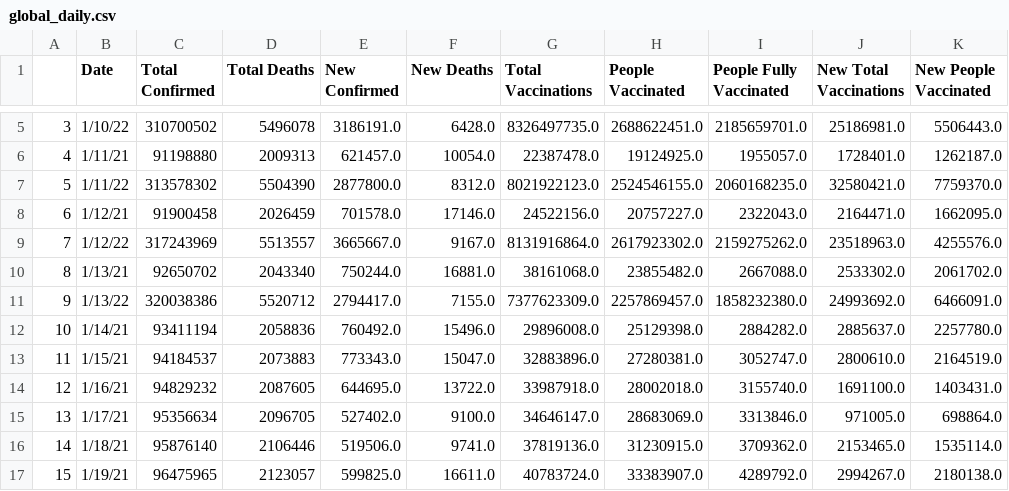
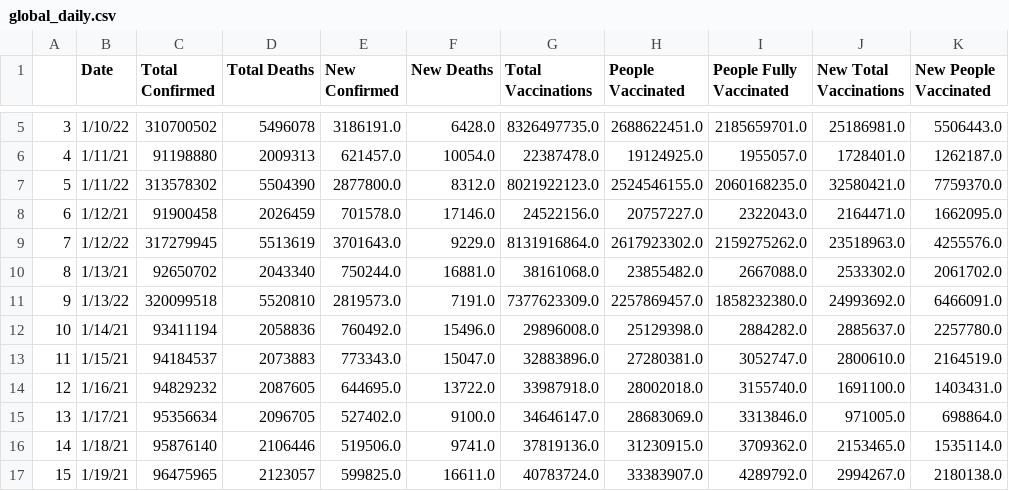
Before and after one commit to nu12/covid19-data, a CSV file: data/global_daily.csv, drawn as a sheet; only a part is shown, gaps mark what is left out; the diff names each change by its address in the sheet, - before the commit and + after, or states it on an @@ line.

Commit message:
Auto update

```diff
--- a/data/global_daily.csv
+++ b/data/global_daily.csv
-C9 (Total Confirmed): 317243969
+C9 (Total Confirmed): 317279945
-D9 (Total Deaths): 5513557
+D9 (Total Deaths): 5513619
-E9 (New Confirmed): 3665667.0
+E9 (New Confirmed): 3701643.0
-F9 (New Deaths): 9167.0
+F9 (New Deaths): 9229.0
-C11 (Total Confirmed): 320038386
+C11 (Total Confirmed): 320099518
-D11 (Total Deaths): 5520712
+D11 (Total Deaths): 5520810
-E11 (New Confirmed): 2794417.0
+E11 (New Confirmed): 2819573.0
-F11 (New Deaths): 7155.0
+F11 (New Deaths): 7191.0
```
